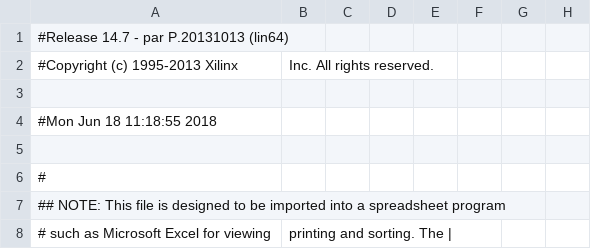
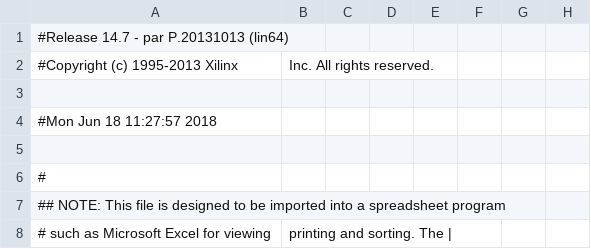
Before and after one commit to reivax-boucoi/FPGA, a CSV file: Nexys3/test3/project0_demo_pad.csv, drawn as a sheet; only a part is shown; the diff names each change by its address in the sheet, - before the commit and + after, or states it on an @@ line.

```diff
--- a/Nexys3/test3/project0_demo_pad.csv
+++ b/Nexys3/test3/project0_demo_pad.csv
-A4: #Mon Jun 18 11:18:55 2018
+A4: #Mon Jun 18 11:27:57 2018
```
Also changed, not shown: 48 other files.
